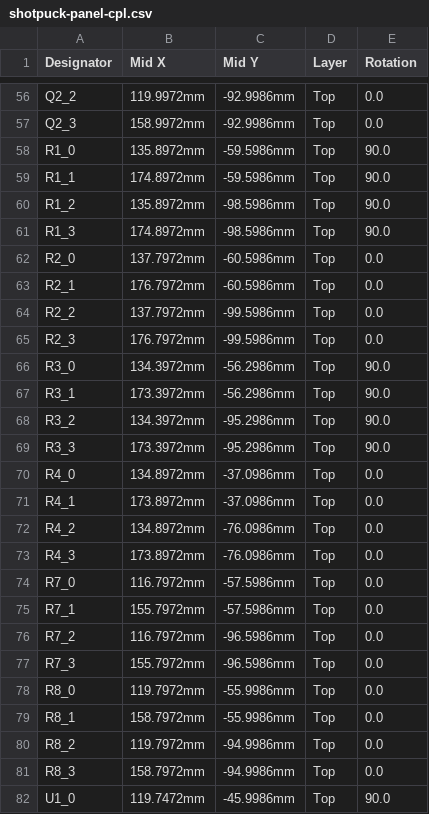
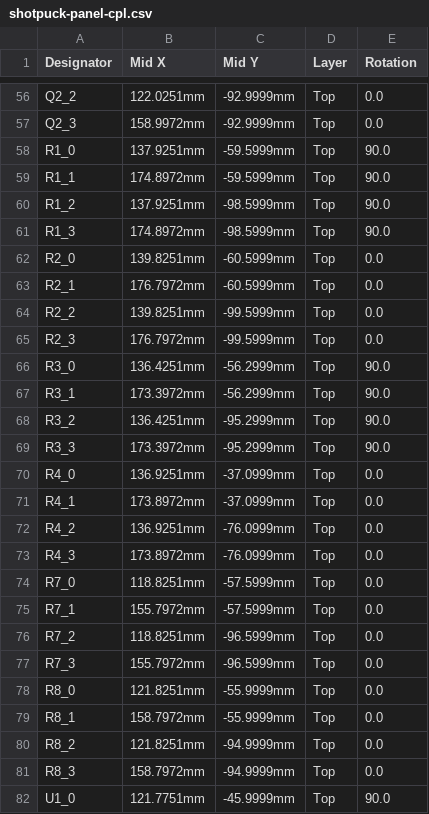
Before and after one commit to Rixard86/shot-tracker, a CSV file: hardware/kicad/fab/jlc/shotpuck-panel-cpl.csv, drawn as a sheet; only a part is shown, gaps mark what is left out; the diff covers the shown part only; the diff names each change by its address in the sheet, - before the commit and + after, or states it on an @@ line.

```diff
--- a/hardware/kicad/fab/jlc/shotpuck-panel-cpl.csv
+++ b/hardware/kicad/fab/jlc/shotpuck-panel-cpl.csv
-B56 (Mid X): 119.9972mm
+B56 (Mid X): 122.0251mm
-C56:C57 (Mid Y): -92.9986mm
+C56:C57 (Mid Y): -92.9999mm
-B58 (Mid X): 135.8972mm
+B58 (Mid X): 137.9251mm
-C58:C59 (Mid Y): -59.5986mm
+C58:C59 (Mid Y): -59.5999mm
-B60 (Mid X): 135.8972mm
+B60 (Mid X): 137.9251mm
-C60:C61 (Mid Y): -98.5986mm
+C60:C61 (Mid Y): -98.5999mm
-B62 (Mid X): 137.7972mm
+B62 (Mid X): 139.8251mm
-C62:C63 (Mid Y): -60.5986mm
+C62:C63 (Mid Y): -60.5999mm
-B64 (Mid X): 137.7972mm
+B64 (Mid X): 139.8251mm
-C64:C65 (Mid Y): -99.5986mm
+C64:C65 (Mid Y): -99.5999mm
-B66 (Mid X): 134.3972mm
+B66 (Mid X): 136.4251mm
-C66:C67 (Mid Y): -56.2986mm
+C66:C67 (Mid Y): -56.2999mm
-B68 (Mid X): 134.3972mm
+B68 (Mid X): 136.4251mm
-C68:C69 (Mid Y): -95.2986mm
+C68:C69 (Mid Y): -95.2999mm
-B70 (Mid X): 134.8972mm
+B70 (Mid X): 136.9251mm
-C70:C71 (Mid Y): -37.0986mm
+C70:C71 (Mid Y): -37.0999mm
-B72 (Mid X): 134.8972mm
+B72 (Mid X): 136.9251mm
-C72:C73 (Mid Y): -76.0986mm
+C72:C73 (Mid Y): -76.0999mm
-B74 (Mid X): 116.7972mm
+B74 (Mid X): 118.8251mm
-C74:C75 (Mid Y): -57.5986mm
+C74:C75 (Mid Y): -57.5999mm
-B76 (Mid X): 116.7972mm
+B76 (Mid X): 118.8251mm
-C76:C77 (Mid Y): -96.5986mm
+C76:C77 (Mid Y): -96.5999mm
-B78 (Mid X): 119.7972mm
+B78 (Mid X): 121.8251mm
-C78:C79 (Mid Y): -55.9986mm
+C78:C79 (Mid Y): -55.9999mm
-B80 (Mid X): 119.7972mm
+B80 (Mid X): 121.8251mm
-C80:C81 (Mid Y): -94.9986mm
+C80:C81 (Mid Y): -94.9999mm
-B82 (Mid X): 119.7472mm
+B82 (Mid X): 121.7751mm
-C82 (Mid Y): -45.9986mm
+C82 (Mid Y): -45.9999mm
```
Also changed, not shown: 109 edited cells elsewhere in this file, hardware/kicad/fab/shotpuck-pos.csv, 47 other files.
